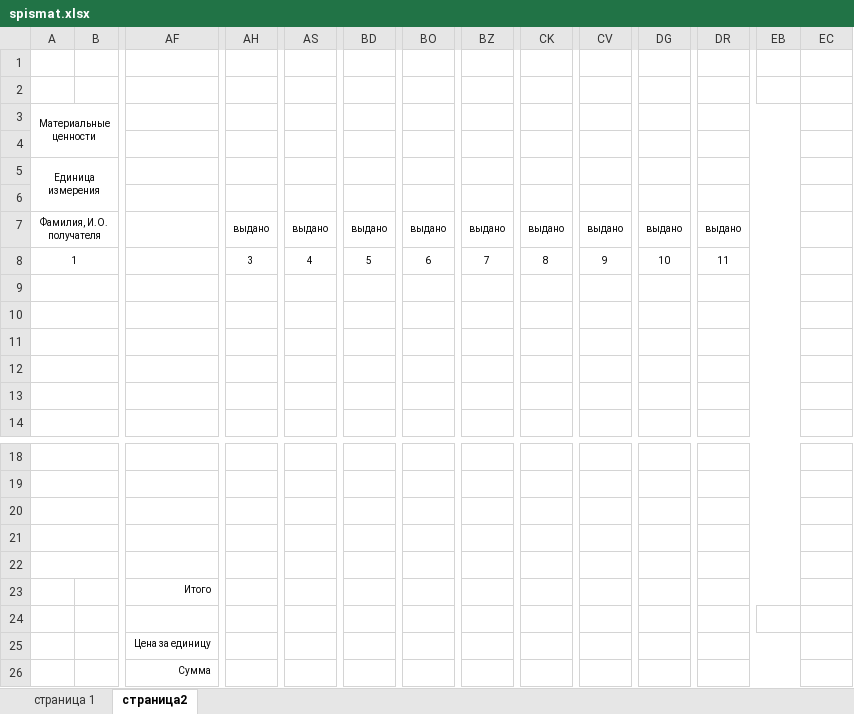
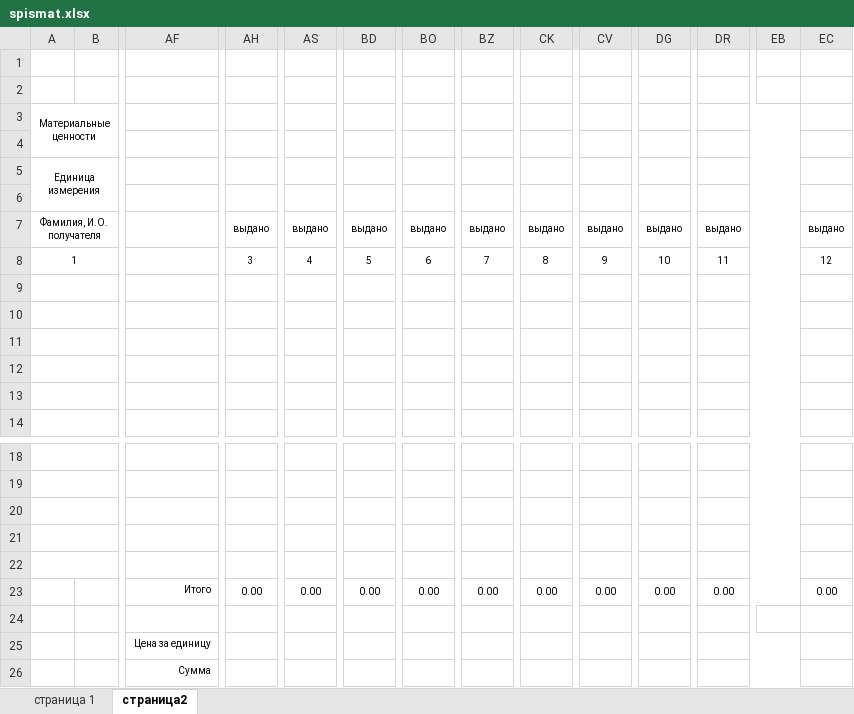
Before and after one commit to bu-ngp/fregat, an Excel workbook: templates/spismat.xlsx, sheet страница2, drawn as a sheet; only a part is shown, gaps mark what is left out; values as stored, in another font and other column widths than the file's, no borders; removed rows and columns are numbered as before the commit, all else as after; rows hold the shown columns only; the diff names each change by its address in the sheet, - before the commit and + after, or states it on an @@ line.

```diff
--- a/templates/spismat.xlsx (sheet страница2)
+++ b/templates/spismat.xlsx (sheet страница2)
-EC7: (empty)
+EC7: выдано
-EC8: (empty)
+EC8: 12
-row 23:  |  | Итого
+row 23:  |  | Итого | 0.00 | 0.00 | 0.00 | 0.00 | 0.00 | 0.00 | 0.00 | 0.00 | 0.00 |  | 0.00
```
Also changed, not shown: 2 other files.
